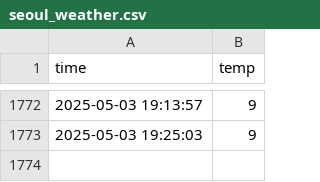
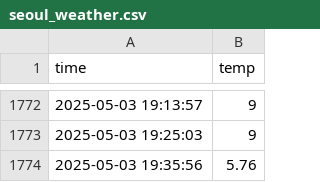
Before and after one commit to Hyunsoo-654/seoul_weather_5m, a CSV file: seoul_weather.csv, drawn as a sheet; only a part is shown, gaps mark what is left out.

```diff
--- a/seoul_weather.csv
+++ b/seoul_weather.csv
@@ -1773 +1773,2 @@ time,temp
 2025-05-03 19:25:03,9
+2025-05-03 19:35:56,5.76
```
